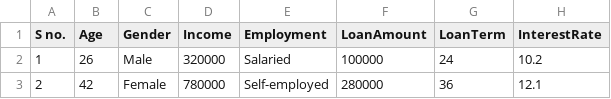
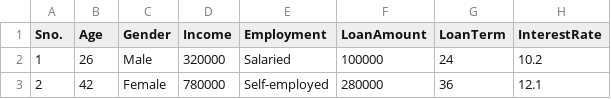
Before and after one commit to abhinavl-art/PBL-PROJECT, a CSV file: pbl_dataset.csv, drawn as a sheet; only a part is shown; the diff names each change by its address in the sheet, - before the commit and + after, or states it on an @@ line.

Commit message:
Update pbl_dataset.csv

```diff
--- a/pbl_dataset.csv
+++ b/pbl_dataset.csv
-A1: S no.
+A1: Sno.
```
